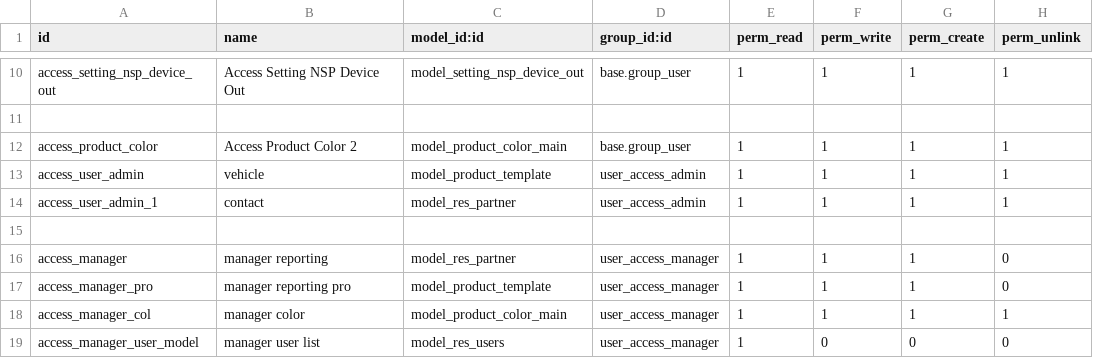
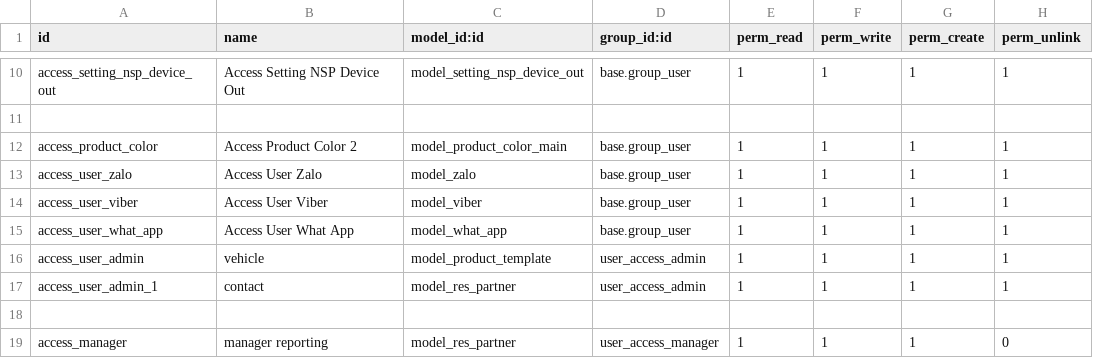
Before and after one commit to ThaiLQint/parking_odoo, a CSV file: security/ir.model.access.csv, drawn as a sheet; only a part is shown, gaps mark what is left out; the shorter side is filled out with more unchanged rows; the diff names each change by its address in the sheet, - before the commit and + after, or states it on an @@ line.

```diff
--- a/security/ir.model.access.csv
+++ b/security/ir.model.access.csv
+row 13: access_user_zalo | Access User Zalo | model_zalo | base.group_user | 1 | 1 | 1 | 1
+row 14: access_user_viber | Access User Viber | model_viber | base.group_user | 1 | 1 | 1 | 1
+row 15: access_user_what_app | Access User What App | model_what_app | base.group_user | 1 | 1 | 1 | 1
```
Also changed, not shown: 1 other file.
